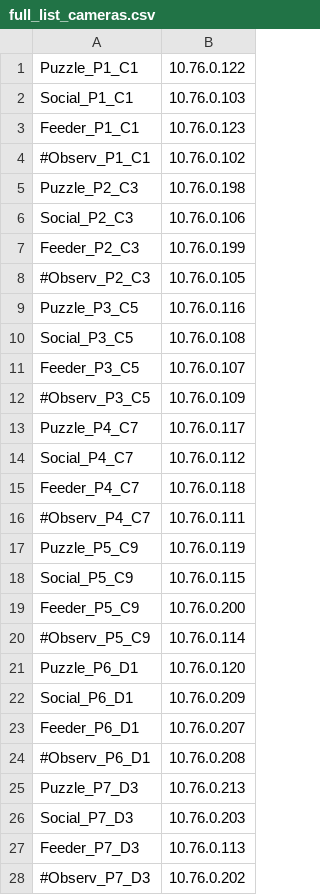
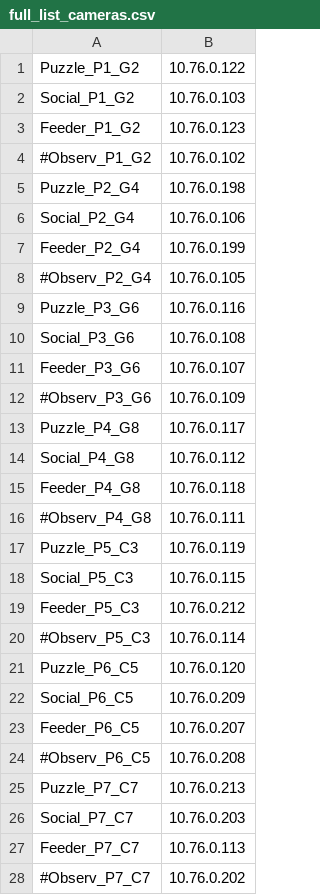
Before and after one commit to michaelchimento/raspi_tit_scripts, a CSV file: tower_scripts/full_list_cameras.csv, drawn as a sheet; only a part is shown; the diff covers the shown part only.

```diff
--- a/tower_scripts/full_list_cameras.csv
+++ b/tower_scripts/full_list_cameras.csv
@@ -1,28 +1,28 @@
-Puzzle_P1_C1,10.76.0.122
-Social_P1_C1,10.76.0.103
-Feeder_P1_C1,10.76.0.123
-#Observ_P1_C1,10.76.0.102
-Puzzle_P2_C3,10.76.0.198
-Social_P2_C3,10.76.0.106
-Feeder_P2_C3,10.76.0.199
-#Observ_P2_C3,10.76.0.105
-Puzzle_P3_C5,10.76.0.116
-Social_P3_C5,10.76.0.108
-Feeder_P3_C5,10.76.0.107
-#Observ_P3_C5,10.76.0.109
-Puzzle_P4_C7,10.76.0.117
-Social_P4_C7,10.76.0.112
-Feeder_P4_C7,10.76.0.118
-#Observ_P4_C7,10.76.0.111
-Puzzle_P5_C9,10.76.0.119
-Social_P5_C9,10.76.0.115
-Feeder_P5_C9,10.76.0.200
-#Observ_P5_C9,10.76.0.114
-Puzzle_P6_D1,10.76.0.120
-Social_P6_D1,10.76.0.209
-Feeder_P6_D1,10.76.0.207
-#Observ_P6_D1,10.76.0.208
-Puzzle_P7_D3,10.76.0.213
-Social_P7_D3,10.76.0.203
-Feeder_P7_D3,10.76.0.113
-#Observ_P7_D3,10.76.0.202
+Puzzle_P1_G2,10.76.0.122
+Social_P1_G2,10.76.0.103
+Feeder_P1_G2,10.76.0.123
+#Observ_P1_G2,10.76.0.102
+Puzzle_P2_G4,10.76.0.198
+Social_P2_G4,10.76.0.106
+Feeder_P2_G4,10.76.0.199
+#Observ_P2_G4,10.76.0.105
+Puzzle_P3_G6,10.76.0.116
+Social_P3_G6,10.76.0.108
+Feeder_P3_G6,10.76.0.107
+#Observ_P3_G6,10.76.0.109
+Puzzle_P4_G8,10.76.0.117
+Social_P4_G8,10.76.0.112
+Feeder_P4_G8,10.76.0.118
+#Observ_P4_G8,10.76.0.111
+Puzzle_P5_C3,10.76.0.119
+Social_P5_C3,10.76.0.115
+Feeder_P5_C3,10.76.0.212
+#Observ_P5_C3,10.76.0.114
+Puzzle_P6_C5,10.76.0.120
+Social_P6_C5,10.76.0.209
+Feeder_P6_C5,10.76.0.207
+#Observ_P6_C5,10.76.0.208
+Puzzle_P7_C7,10.76.0.213
+Social_P7_C7,10.76.0.203
+Feeder_P7_C7,10.76.0.113
+#Observ_P7_C7,10.76.0.202
```
Also changed, not shown: 12 edited cells elsewhere in this file, List_of_Cameras.csv, 4 other files.
